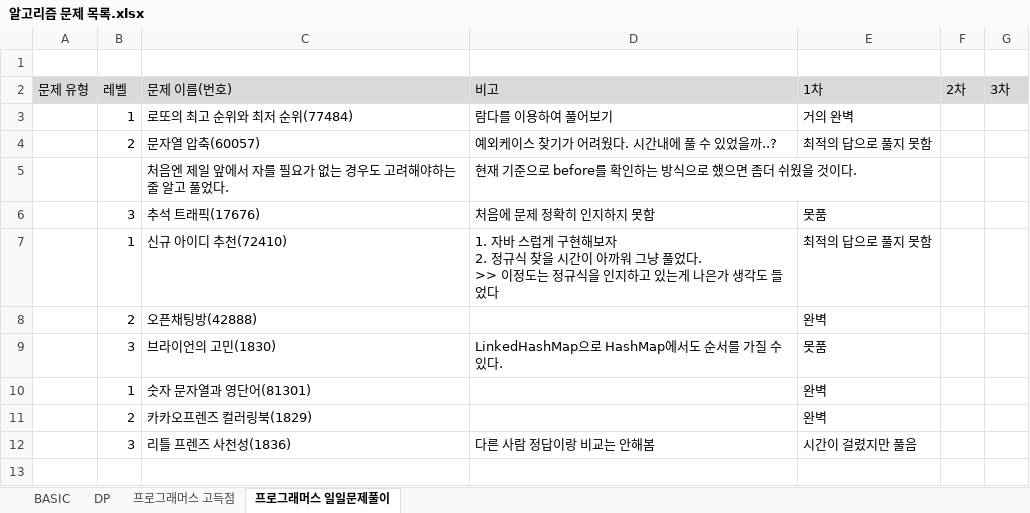
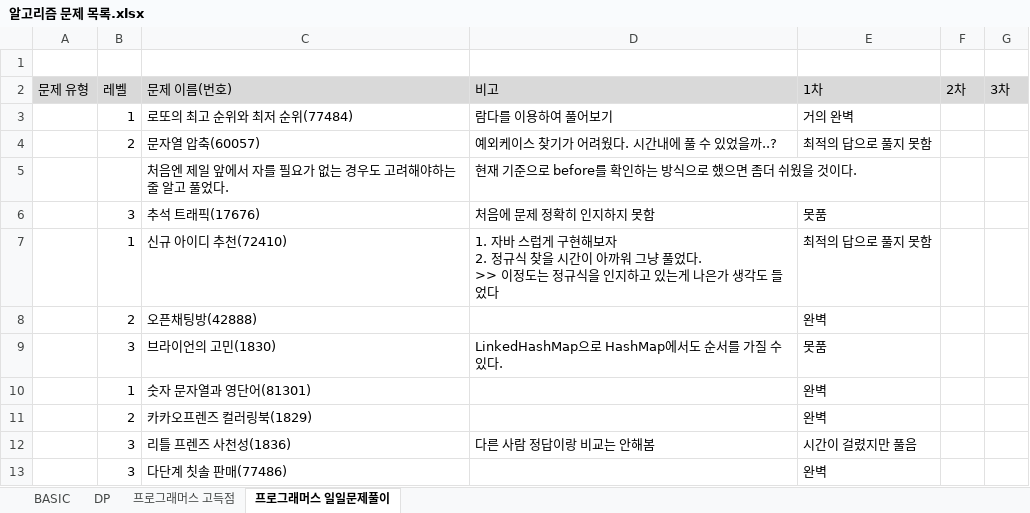
Before and after one commit to SeongJinSong/Algorithm, an Excel workbook: doc/알고리즘 문제 목록.xlsx, sheet 프로그래머스 일일문제풀이, drawn as a sheet; values as stored, in another font and other column widths than the file's, no borders; the diff names each change by its address in the sheet, - before the commit and + after, or states it on an @@ line.

```diff
--- a/doc/알고리즘 문제 목록.xlsx (sheet 프로그래머스 일일문제풀이)
+++ b/doc/알고리즘 문제 목록.xlsx (sheet 프로그래머스 일일문제풀이)
+row 13:  | 3 | 다단계 칫솔 판매(77486) |  | 완벽
```
Also changed, not shown: 1 other file.
